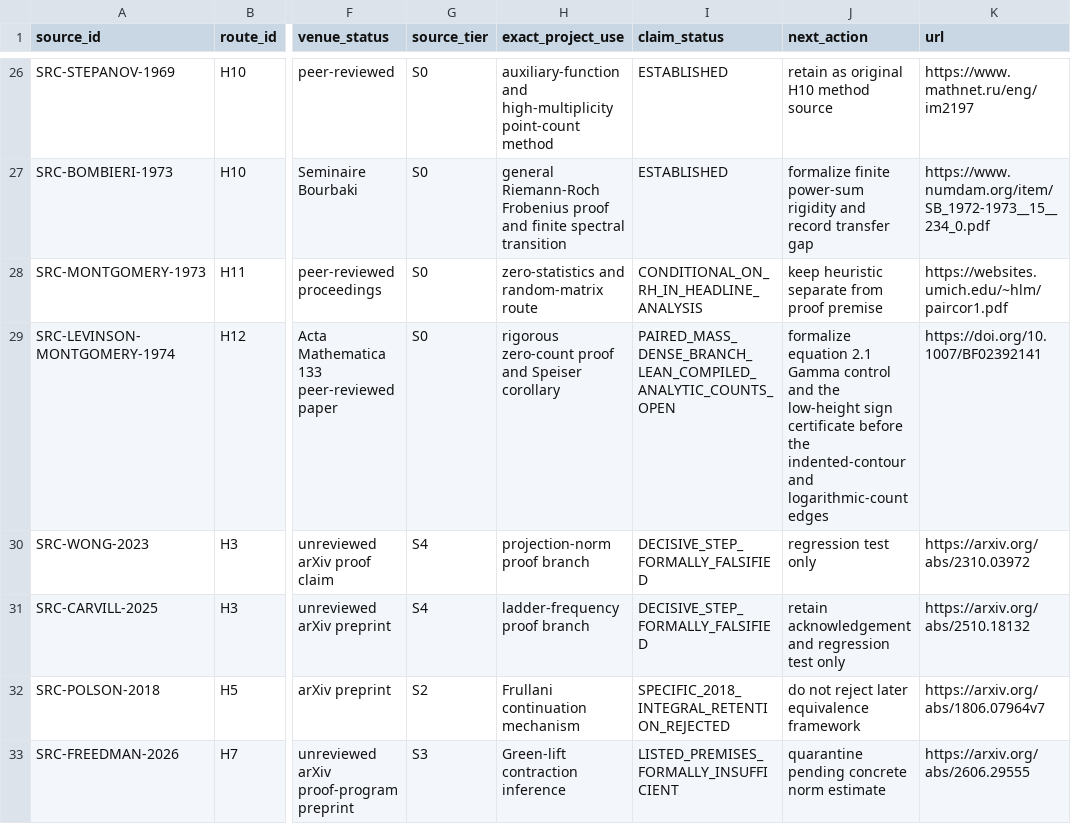
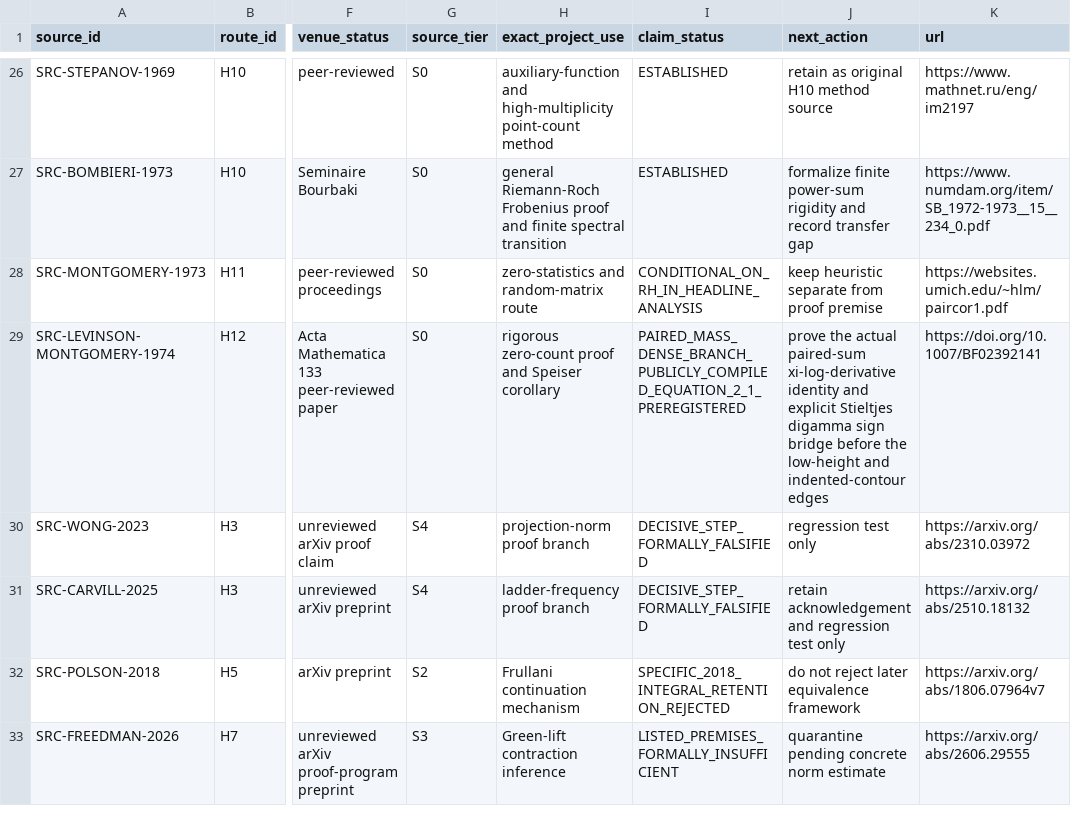
Before and after one commit to Ryugu-07/lean-lab-rh, a CSV file: research/literature_source_registry.csv, drawn as a sheet; only a part is shown, gaps mark what is left out; the diff names each change by its address in the sheet, - before the commit and + after, or states it on an @@ line.

Commit message:
research: preregister H12 log-derivative mass bridge

```diff
--- a/research/literature_source_registry.csv
+++ b/research/literature_source_registry.csv
-I29 (claim_status): PAIRED_MASS_DENSE_BRANCH_LEAN_COMPILED_ANALYTIC_COUNTS_OPEN
+I29 (claim_status): PAIRED_MASS_DENSE_BRANCH_PUBLICLY_COMPILED_EQUATION_2_1_PREREGISTERED
-J29 (next_action): formalize equation 2.1 Gamma control and the low-height sign certificate before the indented-contour and logarithmic-count edges
+J29 (next_action): prove the actual paired-sum xi-log-derivative identity and explicit Stieltjes digamma sign bridge before the low-height and indented-contour edges
```
Also changed, not shown: 8 other files.
